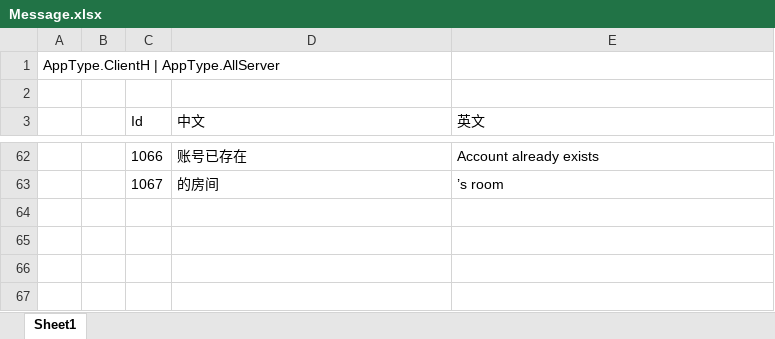
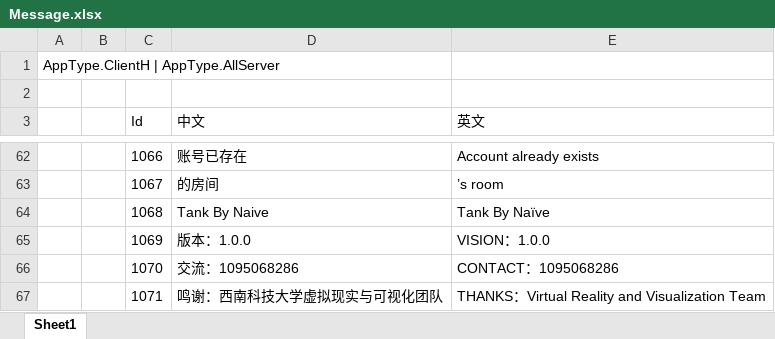
Before and after one commit to naivetang/ET_Tank, an Excel workbook: Excel/Message.xlsx, sheet Sheet1, drawn as a sheet; only a part is shown, gaps mark what is left out; values as stored, in another font and other column widths than the file's, no borders; the diff names each change by its address in the sheet, - before the commit and + after, or states it on an @@ line.

```diff
--- a/Excel/Message.xlsx (sheet Sheet1)
+++ b/Excel/Message.xlsx (sheet Sheet1)
+row 64:  |  | 1068 | Tank By Naive | Tank By Naïve
+row 65:  |  | 1069 | 版本：1.0.0 | VISION：1.0.0
+row 66:  |  | 1070 | 交流：1095068286 | CONTACT：1095068286
+row 67:  |  | 1071 | 鸣谢：西南科技大学虚拟现实与可视化团队 | THANKS：Virtual Reality and Visualization Team
```
Also changed, not shown: 44 other files.
